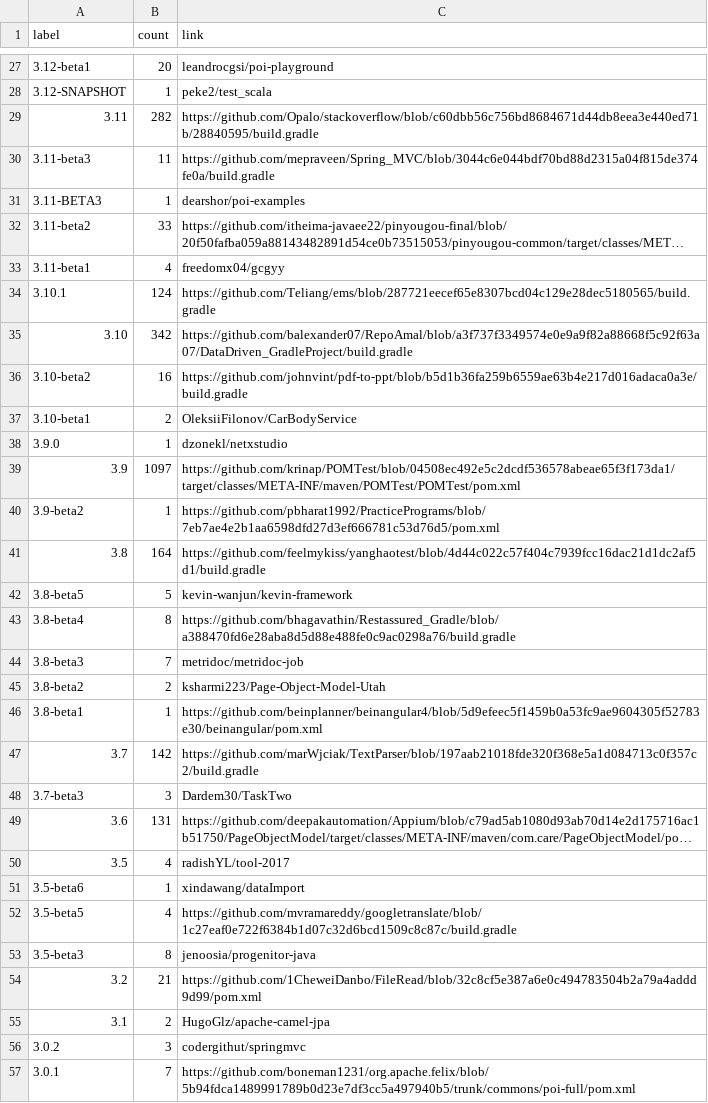
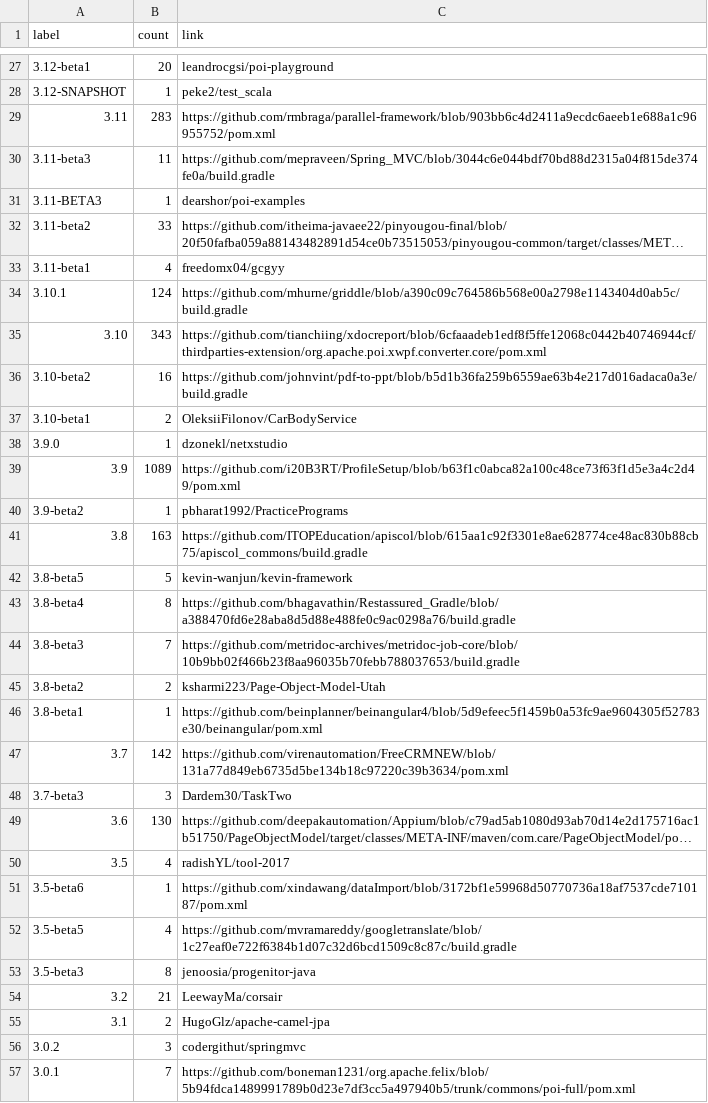
Before and after one commit to centic9/github-version-statistics, a CSV file: docs/resultsAll.csv, drawn as a sheet; only a part is shown, gaps mark what is left out; long unchanged cells end in …; the diff covers the shown part only; the diff names each change by its address in the sheet, - before the commit and + after, or states it on an @@ line.

```diff
--- a/docs/resultsAll.csv
+++ b/docs/resultsAll.csv
-B29 (count): 282
+B29 (count): 283
-C29 (link): https://github.com/Opalo/stackoverflow/blob/c60dbb56c756bd8684671d44db8eea3e440ed71b/28840595/build.gradle
+C29 (link): https://github.com/rmbraga/parallel-framework/blob/903bb6c4d2411a9ecdc6aeeb1e688a1c96955752/pom.xml
-C34 (link): https://github.com/Teliang/ems/blob/287721eecef65e8307bcd04c129e28dec5180565/build.gradle
+C34 (link): https://github.com/mhurne/griddle/blob/a390c09c764586b568e00a2798e1143404d0ab5c/build.gradle
-B35 (count): 342
+B35 (count): 343
-C35 (link): https://github.com/balexander07/RepoAmal/blob/a3f737f3349574e0e9a9f82a88668f5c92f63a07/DataDriven_GradleProject/build.gradle
+C35 (link): https://github.com/tianchiing/xdocreport/blob/6cfaaadeb1edf8f5ffe12068c0442b40746944cf/thirdparties-extension/org.apache.poi.xwpf.converter.core/pom.xml
-B39 (count): 1097
+B39 (count): 1089
-C39 (link): https://github.com/krinap/POMTest/blob/04508ec492e5c2dcdf536578abeae65f3f173da1/target/classes/META-INF/maven/POMTest/POMTest/pom.xml
+C39 (link): https://github.com/i20B3RT/ProfileSetup/blob/b63f1c0abca82a100c48ce73f63f1d5e3a4c2d49/pom.xml
-C40 (link): https://github.com/pbharat1992/PracticePrograms/blob/7eb7ae4e2b1aa6598dfd27d3ef666781c53d76d5/pom.xml
+C40 (link): pbharat1992/PracticePrograms
-B41 (count): 164
+B41 (count): 163
-C41 (link): https://github.com/feelmykiss/yanghaotest/blob/4d44c022c57f404c7939fcc16dac21d1dc2af5d1/build.gradle
+C41 (link): https://github.com/ITOPEducation/apiscol/blob/615aa1c92f3301e8ae628774ce48ac830b88cb75/apiscol_commons/build.gradle
-C44 (link): metridoc/metridoc-job
+C44 (link): https://github.com/metridoc-archives/metridoc-job-core/blob/10b9bb02f466b23f8aa96035b70febb788037653/build.gradle
-C47 (link): https://github.com/marWjciak/TextParser/blob/197aab21018fde320f368e5a1d084713c0f357c2/build.gradle
+C47 (link): https://github.com/virenautomation/FreeCRMNEW/blob/131a77d849eb6735d5be134b18c97220c39b3634/pom.xml
-B49 (count): 131
+B49 (count): 130
-C51 (link): xindawang/dataImport
+C51 (link): https://github.com/xindawang/dataImport/blob/3172bf1e59968d50770736a18af7537cde710187/pom.xml
-C54 (link): https://github.com/1CheweiDanbo/FileRead/blob/32c8cf5e387a6e0c494783504b2a79a4addd9d99/pom.xml
+C54 (link): LeewayMa/corsair
```
Also changed, not shown: 14 edited cells elsewhere in this file, docs/_data/versionChanges.csv, docs/resultsCurrent.csv, 5 other files.
